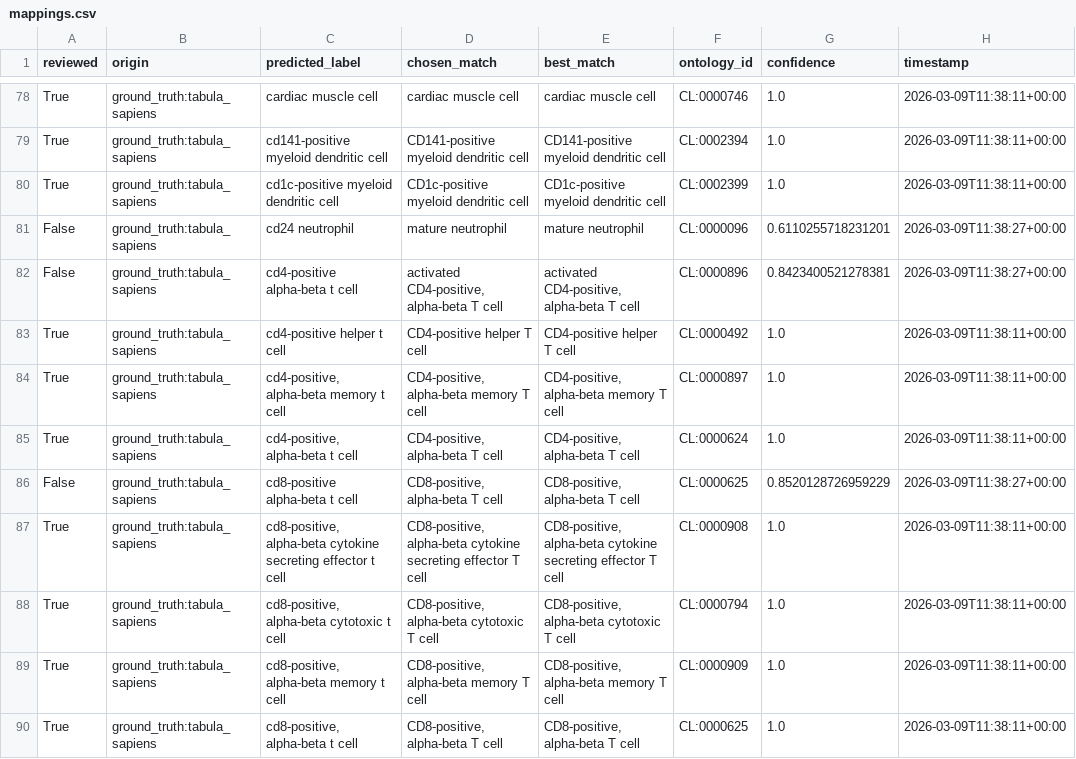
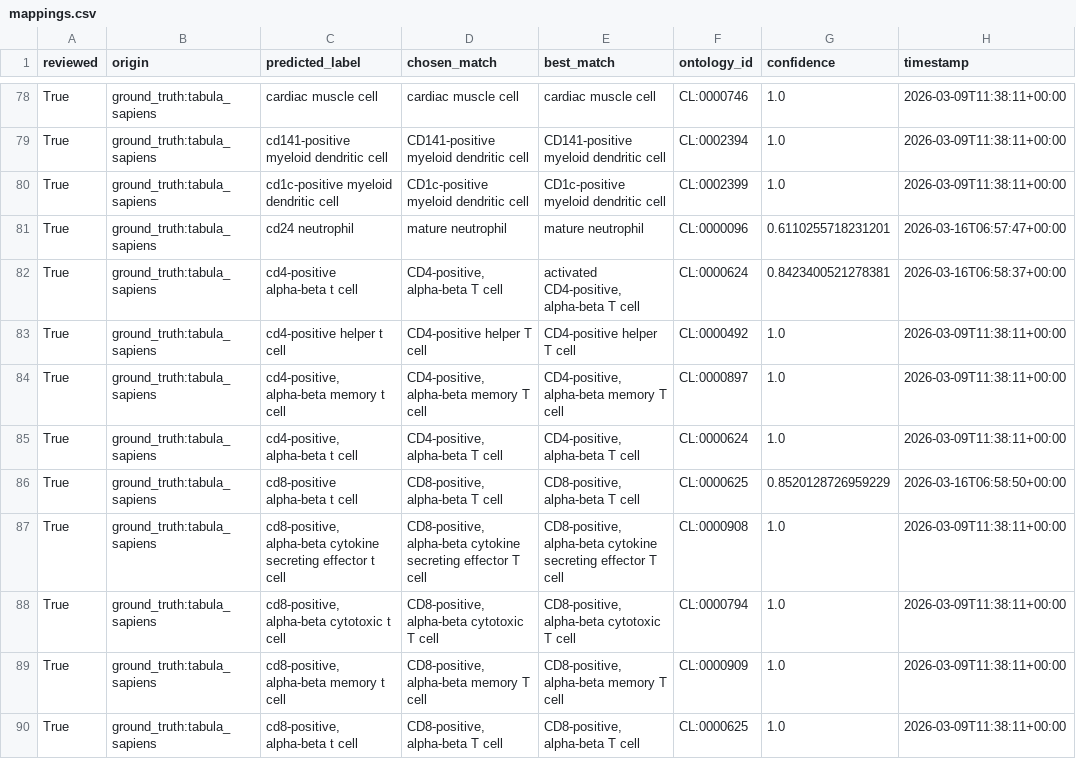
Before and after one commit to mengerj/mmcontext, a CSV file: modules/.calmate/mappings.csv, drawn as a sheet; only a part is shown, gaps mark what is left out; the diff covers the shown part only.

Commit message:
reviewed mappings.csv for scsa and dataset mapping

```diff
--- a/modules/.calmate/mappings.csv
+++ b/modules/.calmate/mappings.csv
@@ -80,4 +80,4 @@ True,ground_truth:tabula_sapiens,cd141-positive myeloid dendritic cell,CD141-pos
 True,ground_truth:tabula_sapiens,cd1c-positive myeloid dendritic cell,CD1c-positive myeloid dendritic cell,CD1c-positive myeloid dendritic cell,CL:0002399,1.0,2026-03-09T11:38:11+00:00
-False,ground_truth:tabula_sapiens,cd24 neutrophil,mature neutrophil,mature neutrophil,CL:0000096,0.6110255718231201,2026-03-09T11:38:27+00:00
-False,ground_truth:tabula_sapiens,cd4-positive alpha-beta t cell,"activated CD4-positive, alpha-beta T cell","activated CD4-positive, alpha-beta T cell",CL:0000896,0.8423400521278381,2026-03-09T11:38:27+00:00
+True,ground_truth:tabula_sapiens,cd24 neutrophil,mature neutrophil,mature neutrophil,CL:0000096,0.6110255718231201,2026-03-16T06:57:47+00:00
+True,ground_truth:tabula_sapiens,cd4-positive alpha-beta t cell,"CD4-positive, alpha-beta T cell","activated CD4-positive, alpha-beta T cell",CL:0000624,0.8423400521278381,2026-03-16T06:58:37+00:00
 True,ground_truth:tabula_sapiens,cd4-positive helper t cell,CD4-positive helper T cell,CD4-positive helper T cell,CL:0000492,1.0,2026-03-09T11:38:11+00:00
@@ -85,3 +85,3 @@ True,ground_truth:tabula_sapiens,"cd4-positive, alpha-beta memory t cell","CD4-p
 True,ground_truth:tabula_sapiens,"cd4-positive, alpha-beta t cell","CD4-positive, alpha-beta T cell","CD4-positive, alpha-beta T cell",CL:0000624,1.0,2026-03-09T11:38:11+00:00
-False,ground_truth:tabula_sapiens,cd8-positive alpha-beta t cell,"CD8-positive, alpha-beta T cell","CD8-positive, alpha-beta T cell",CL:0000625,0.8520128726959229,2026-03-09T11:38:27+00:00
+True,ground_truth:tabula_sapiens,cd8-positive alpha-beta t cell,"CD8-positive, alpha-beta T cell","CD8-positive, alpha-beta T cell",CL:0000625,0.8520128726959229,2026-03-16T06:58:50+00:00
 True,ground_truth:tabula_sapiens,"cd8-positive, alpha-beta cytokine secreting effector t cell","CD8-positive, alpha-beta cytokine secreting effector T cell","CD8-positive, alpha-beta cytokine secreting effector T cell",CL:0000908,1.0,2026-03-09T11:38:11+00:00
```
Also changed, not shown: 126 edited cells elsewhere in this file.
